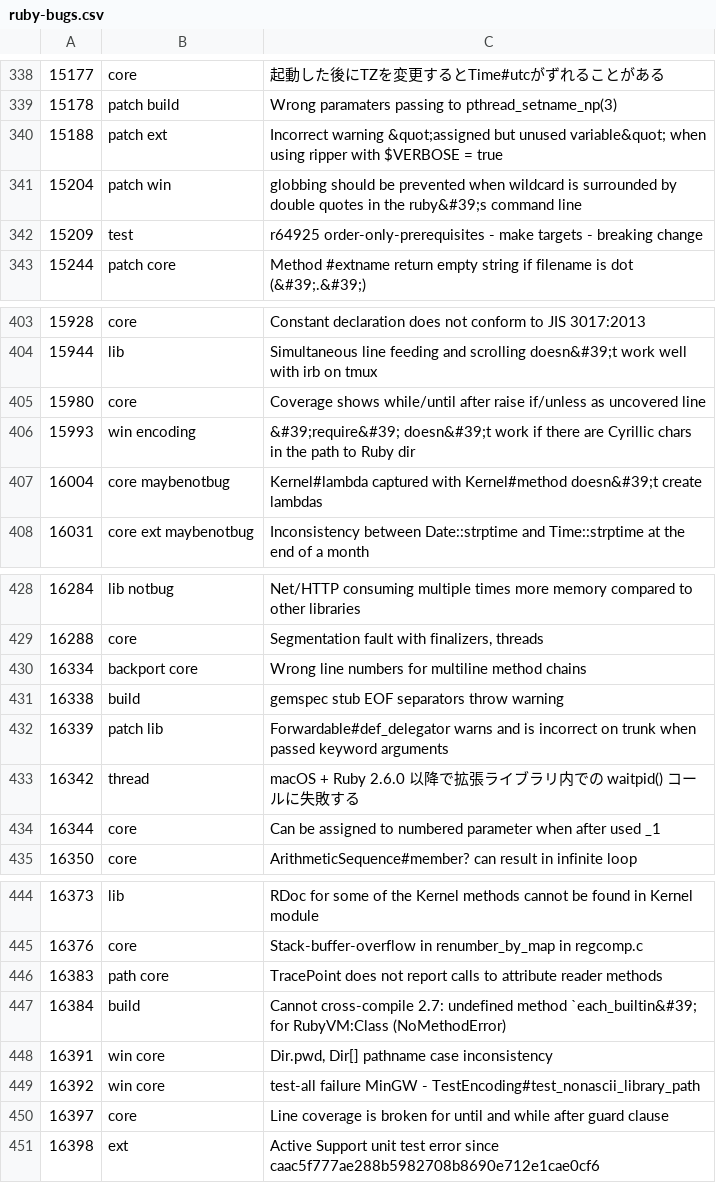
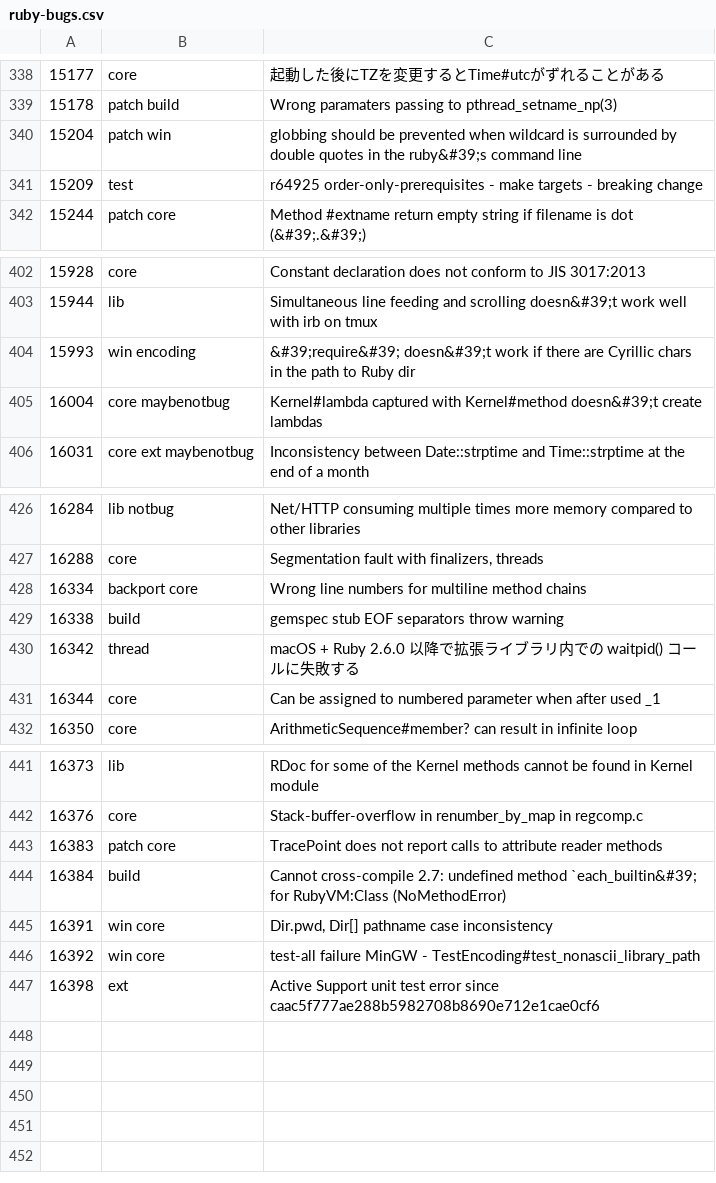
Before and after one commit to andrewdev35/tagged-ruby-bugs, a CSV file: ruby-bugs.csv, drawn as a sheet; only a part is shown, gaps mark what is left out.

Commit message:
Update ruby bugs

```diff
--- a/ruby-bugs.csv
+++ b/ruby-bugs.csv
@@ -339,3 +339,2 @@
 15178,patch build,Wrong paramaters passing to pthread_setname_np(3)
-15188,patch ext,Incorrect warning &quot;assigned but unused variable&quot; when using ripper with $VERBOSE = true
 15204,patch win ,globbing should be prevented when wildcard is surrounded by double quotes in the ruby&#39;s command line
@@ -404,3 +403,2 @@
 15944,lib,Simultaneous line feeding and scrolling doesn&#39;t work well with irb on tmux
-15980,core,Coverage shows while/until after raise if/unless as uncovered line
 15993,win encoding,&#39;require&#39; doesn&#39;t work if there are Cyrillic chars in the path to Ruby dir
@@ -431,3 +429,2 @@
 16338,build,gemspec stub EOF separators throw warning
-16339,patch lib,Forwardable#def_delegator warns and is incorrect on trunk when passed keyword arguments
 16342,thread,macOS + Ruby 2.6.0 以降で拡張ライブラリ内での waitpid() コールに失敗する
@@ -445,3 +442,3 @@
 16376,core,Stack-buffer-overflow in renumber_by_map in regcomp.c
-16383,path core,TracePoint does not report calls to attribute reader methods
+16383,patch core,TracePoint does not report calls to attribute reader methods
 16384,build,Cannot cross-compile 2.7: undefined method `each_builtin&#39; for RubyVM:Class (NoMethodError)
@@ -449,3 +446,2 @@
 16392,win core,test-all failure MinGW - TestEncoding#test_nonascii_library_path
-16397,core,Line coverage is broken for until and while after guard clause
 16398,ext,Active Support unit test error since caac5f777ae288b5982708b8690e712e1cae0cf6
```
